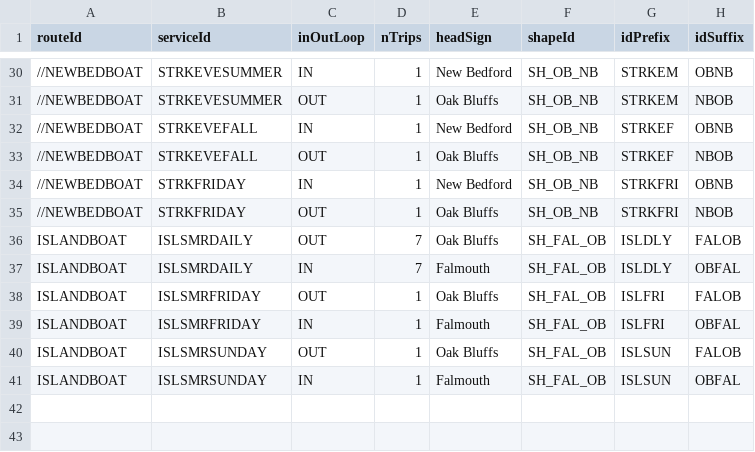
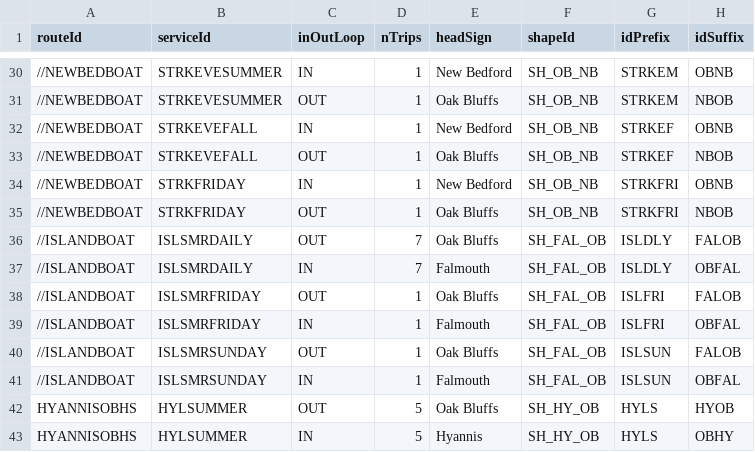
Before and after one commit to UnitOneLLC/buildjson, a CSV file: GTFS/meta/ferrytrips-spring-2015.csv, drawn as a sheet; only a part is shown, gaps mark what is left out.

Commit message:
Hyannis high-speed summer

```diff
--- a/GTFS/meta/ferrytrips-spring-2015.csv
+++ b/GTFS/meta/ferrytrips-spring-2015.csv
@@ -35,7 +35,9 @@ routeId,serviceId,inOutLoop,nTrips,headSign,shapeId,idPrefix,idSuffix
 //NEWBEDBOAT,STRKFRIDAY,OUT,1,Oak Bluffs,SH_OB_NB,STRKFRI,NBOB
-ISLANDBOAT,ISLSMRDAILY,OUT,7,Oak Bluffs,SH_FAL_OB,ISLDLY,FALOB
-ISLANDBOAT,ISLSMRDAILY,IN,7,Falmouth,SH_FAL_OB,ISLDLY,OBFAL
-ISLANDBOAT,ISLSMRFRIDAY,OUT,1,Oak Bluffs,SH_FAL_OB,ISLFRI,FALOB
-ISLANDBOAT,ISLSMRFRIDAY,IN,1,Falmouth,SH_FAL_OB,ISLFRI,OBFAL
-ISLANDBOAT,ISLSMRSUNDAY,OUT,1,Oak Bluffs,SH_FAL_OB,ISLSUN,FALOB
-ISLANDBOAT,ISLSMRSUNDAY,IN,1,Falmouth,SH_FAL_OB,ISLSUN,OBFAL
+//ISLANDBOAT,ISLSMRDAILY,OUT,7,Oak Bluffs,SH_FAL_OB,ISLDLY,FALOB
+//ISLANDBOAT,ISLSMRDAILY,IN,7,Falmouth,SH_FAL_OB,ISLDLY,OBFAL
+//ISLANDBOAT,ISLSMRFRIDAY,OUT,1,Oak Bluffs,SH_FAL_OB,ISLFRI,FALOB
+//ISLANDBOAT,ISLSMRFRIDAY,IN,1,Falmouth,SH_FAL_OB,ISLFRI,OBFAL
+//ISLANDBOAT,ISLSMRSUNDAY,OUT,1,Oak Bluffs,SH_FAL_OB,ISLSUN,FALOB
+//ISLANDBOAT,ISLSMRSUNDAY,IN,1,Falmouth,SH_FAL_OB,ISLSUN,OBFAL
+HYANNISOBHS,HYLSUMMER,OUT,5,Oak Bluffs,SH_HY_OB,HYLS,HYOB
+HYANNISOBHS,HYLSUMMER,IN,5,Hyannis,SH_HY_OB,HYLS,OBHY
```
Also changed, not shown: 6 other files.
